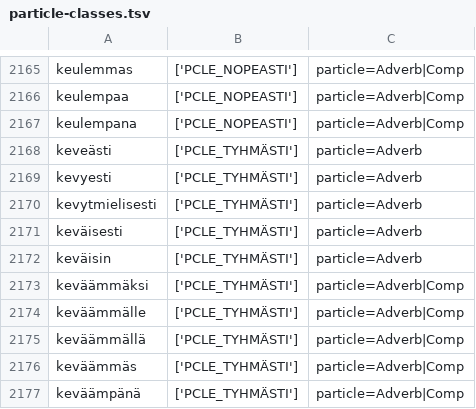
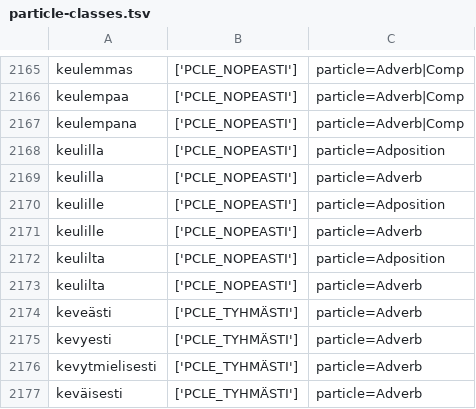
Before and after one commit to flammie/omorfi, a TSV file: src/lexical/attributes/particle-classes.tsv, drawn as a sheet; only a part is shown, gaps mark what is left out; the shorter side is filled out with more unchanged rows; the diff names each change by its address in the sheet, - before the commit and + after, or states it on an @@ line.

Commit message:
+ keulilla, -lta, -lle

```diff
--- a/src/lexical/attributes/particle-classes.tsv
+++ b/src/lexical/attributes/particle-classes.tsv
+row 2168: keulilla | ['PCLE_NOPEASTI'] | particle=Adposition
+row 2169: keulilla | ['PCLE_NOPEASTI'] | particle=Adverb
+row 2170: keulille | ['PCLE_NOPEASTI'] | particle=Adposition
+row 2171: keulille | ['PCLE_NOPEASTI'] | particle=Adverb
+row 2172: keulilta | ['PCLE_NOPEASTI'] | particle=Adposition
+row 2173: keulilta | ['PCLE_NOPEASTI'] | particle=Adverb
```
Also changed, not shown: src/lexical/attributes/usage.tsv.
